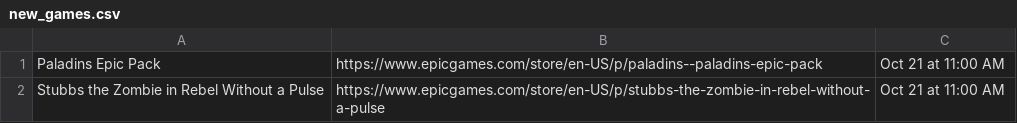
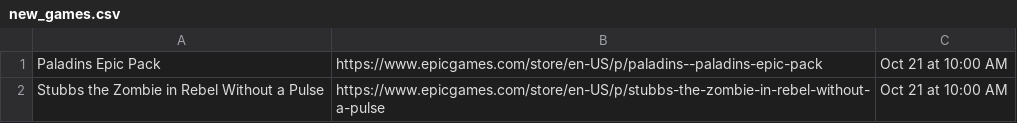
Before and after one commit to behnambm/auto-update-epicgames, a CSV file: new_games.csv, drawn as a sheet.

Commit message:
Automatically updated using GitHub Actions

```diff
--- a/new_games.csv
+++ b/new_games.csv
@@ -1,2 +1,2 @@
-Paladins Epic Pack,https://www.epicgames.com/store/en-US/p/paladins--paladins-epic-pack,Oct 21 at 11:00 AM
-Stubbs the Zombie in Rebel Without a Pulse,https://www.epicgames.com/store/en-US/p/stubbs-the-zombie-in-rebel-without-a-pulse,Oct 21 at 11:00 AM
+Paladins Epic Pack,https://www.epicgames.com/store/en-US/p/paladins--paladins-epic-pack,Oct 21 at 10:00 AM
+Stubbs the Zombie in Rebel Without a Pulse,https://www.epicgames.com/store/en-US/p/stubbs-the-zombie-in-rebel-without-a-pulse,Oct 21 at 10:00 AM
```
